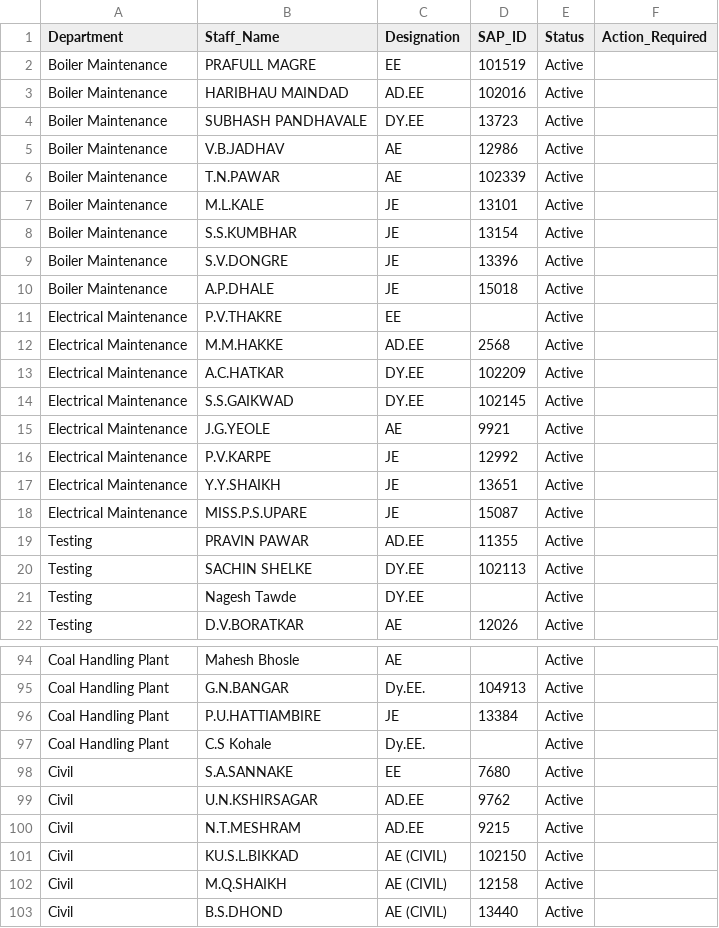
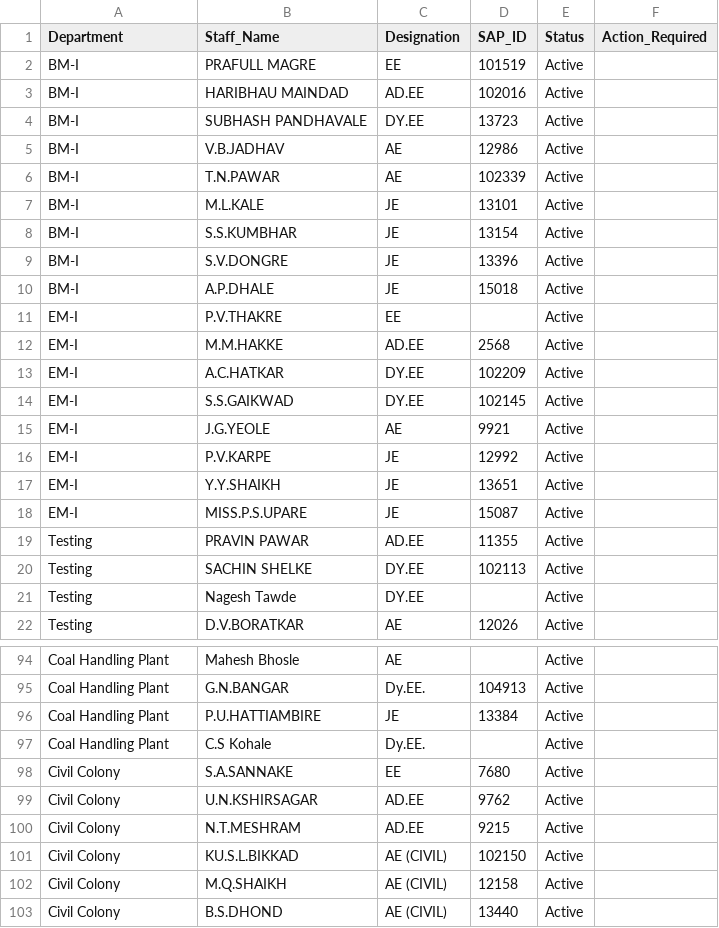
Before and after one commit to Chinmay-Dev27/mahagenco-staffing-dashboard, a CSV file: departmental_staffing_data.csv, drawn as a sheet; only a part is shown, gaps mark what is left out; the diff covers the shown part only.

Commit message:
Update departmental_staffing_data.csv

```diff
--- a/departmental_staffing_data.csv
+++ b/departmental_staffing_data.csv
@@ -1,19 +1,19 @@
 Department,Staff_Name,Designation,SAP_ID,Status,Action_Required
-Boiler Maintenance,PRAFULL MAGRE,EE,101519,Active,
-Boiler Maintenance,HARIBHAU MAINDAD,AD.EE,102016,Active,
-Boiler Maintenance,SUBHASH PANDHAVALE,DY.EE,13723,Active,
-Boiler Maintenance,V.B.JADHAV,AE,12986,Active,
-Boiler Maintenance,T.N.PAWAR,AE,102339,Active,
-Boiler Maintenance,M.L.KALE,JE,13101,Active,
-Boiler Maintenance,S.S.KUMBHAR,JE,13154,Active,
-Boiler Maintenance,S.V.DONGRE,JE,13396,Active,
-Boiler Maintenance,A.P.DHALE,JE,15018,Active,
-Electrical Maintenance,P.V.THAKRE,EE,,Active,
-Electrical Maintenance,M.M.HAKKE,AD.EE,2568,Active,
-Electrical Maintenance,A.C.HATKAR,DY.EE,102209,Active,
-Electrical Maintenance,S.S.GAIKWAD,DY.EE,102145,Active,
-Electrical Maintenance,J.G.YEOLE,AE,9921,Active,
-Electrical Maintenance,P.V.KARPE,JE,12992,Active,
-Electrical Maintenance,Y.Y.SHAIKH,JE,13651,Active,
-Electrical Maintenance,MISS.P.S.UPARE,JE,15087,Active,
+BM-I,PRAFULL MAGRE,EE,101519,Active,
+BM-I,HARIBHAU MAINDAD,AD.EE,102016,Active,
+BM-I,SUBHASH PANDHAVALE,DY.EE,13723,Active,
+BM-I,V.B.JADHAV,AE,12986,Active,
+BM-I,T.N.PAWAR,AE,102339,Active,
+BM-I,M.L.KALE,JE,13101,Active,
+BM-I,S.S.KUMBHAR,JE,13154,Active,
+BM-I,S.V.DONGRE,JE,13396,Active,
+BM-I,A.P.DHALE,JE,15018,Active,
+EM-I,P.V.THAKRE,EE,,Active,
+EM-I,M.M.HAKKE,AD.EE,2568,Active,
+EM-I,A.C.HATKAR,DY.EE,102209,Active,
+EM-I,S.S.GAIKWAD,DY.EE,102145,Active,
+EM-I,J.G.YEOLE,AE,9921,Active,
+EM-I,P.V.KARPE,JE,12992,Active,
+EM-I,Y.Y.SHAIKH,JE,13651,Active,
+EM-I,MISS.P.S.UPARE,JE,15087,Active,
 Testing,PRAVIN PAWAR,AD.EE,11355,Active,
@@ -97,7 +97,7 @@ Coal Handling Plant,P.U.HATTIAMBIRE,JE,13384,Active,
 Coal Handling Plant,C.S Kohale,Dy.EE.,,Active,
-Civil,S.A.SANNAKE,EE,7680,Active,
-Civil,U.N.KSHIRSAGAR,AD.EE,9762,Active,
-Civil,N.T.MESHRAM,AD.EE,9215,Active,
-Civil,KU.S.L.BIKKAD,AE (CIVIL),102150,Active,
-Civil,M.Q.SHAIKH,AE (CIVIL),12158,Active,
-Civil,B.S.DHOND,AE (CIVIL),13440,Active,
+Civil Colony,S.A.SANNAKE,EE,7680,Active,
+Civil Colony,U.N.KSHIRSAGAR,AD.EE,9762,Active,
+Civil Colony,N.T.MESHRAM,AD.EE,9215,Active,
+Civil Colony,KU.S.L.BIKKAD,AE (CIVIL),102150,Active,
+Civil Colony,M.Q.SHAIKH,AE (CIVIL),12158,Active,
+Civil Colony,B.S.DHOND,AE (CIVIL),13440,Active,
```
Also changed, not shown: 43 edited cells elsewhere in this file.
